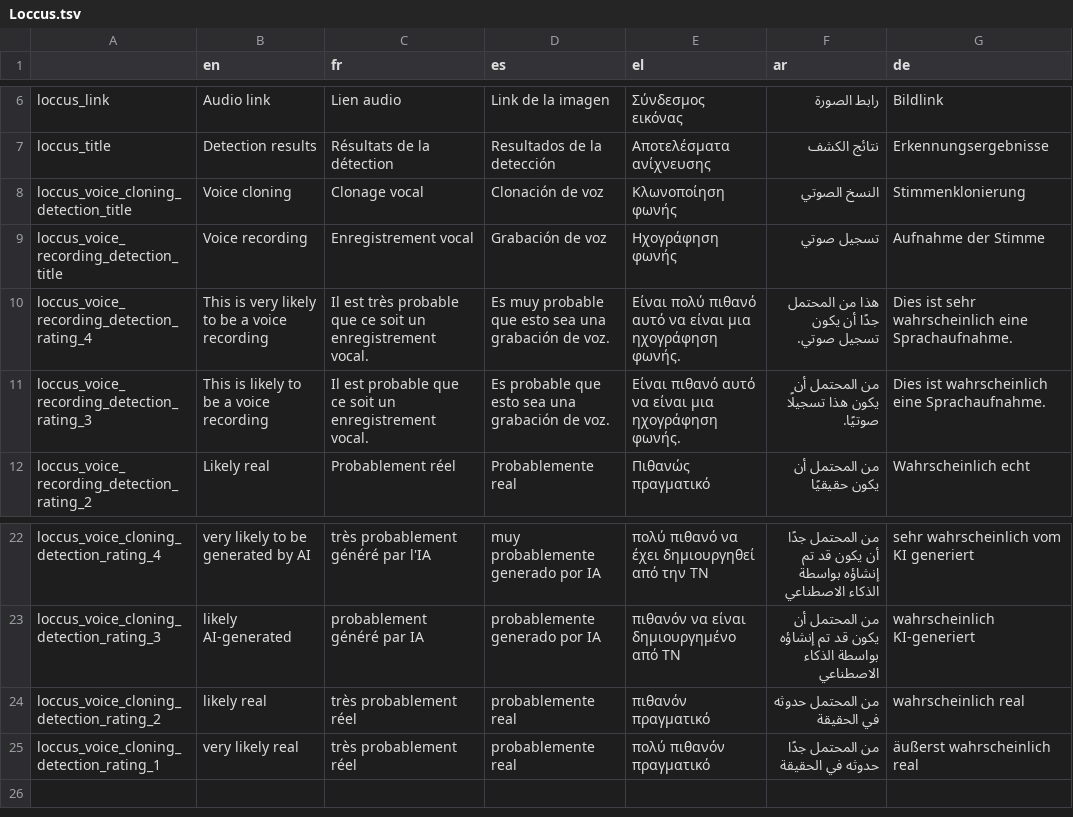
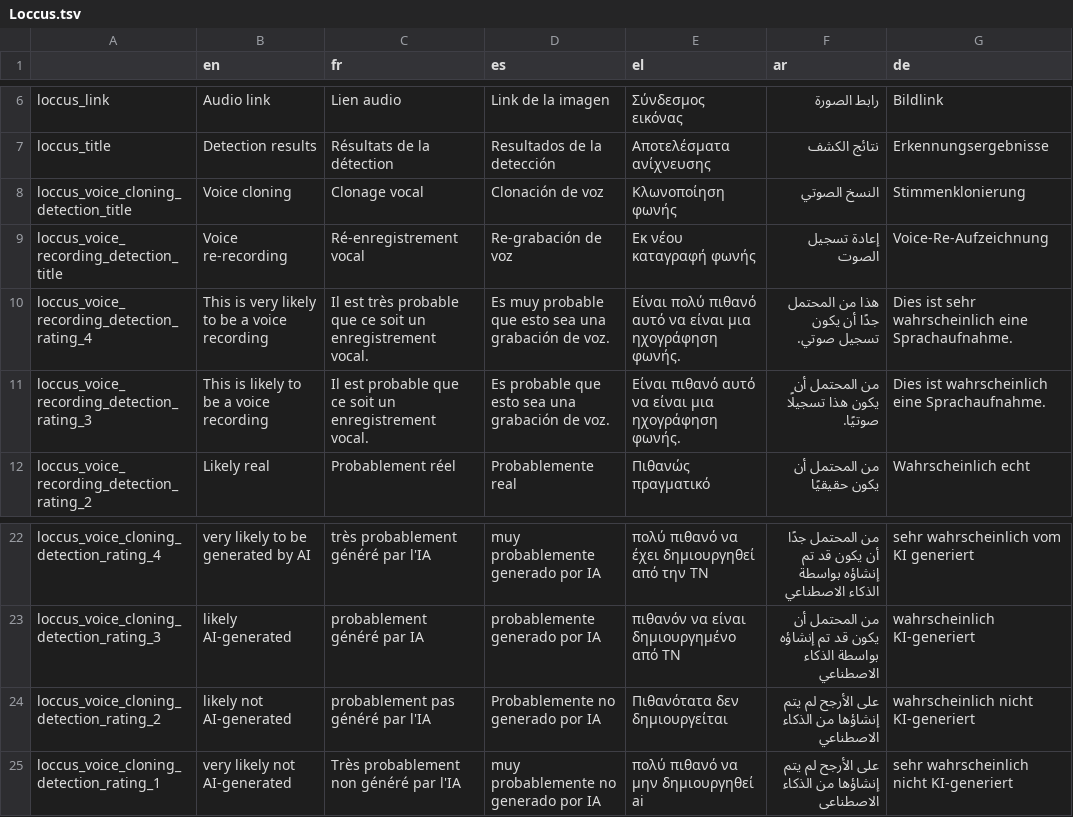
Before and after one commit to AFP-Medialab/InVID-Translations, a TSV file: components/NavItems/tools/Loccus.tsv, drawn as a sheet; only a part is shown, gaps mark what is left out; the diff names each change by its address in the sheet, - before the commit and + after, or states it on an @@ line.

Commit message:
updates loccus results

```diff
--- a/components/NavItems/tools/Loccus.tsv
+++ b/components/NavItems/tools/Loccus.tsv
-B9 (en): Voice recording
+B9 (en): Voice re-recording
-C9 (fr): Enregistrement vocal
+C9 (fr): Ré-enregistrement vocal
-D9 (es): Grabación de voz
+D9 (es): Re-grabación de voz
-E9 (el): Ηχογράφηση φωνής
+E9 (el): Εκ νέου καταγραφή φωνής
-F9 (ar): تسجيل صوتي
+F9 (ar): إعادة تسجيل الصوت
-G9 (de): Aufnahme der Stimme
+G9 (de): Voice-Re-Aufzeichnung
-B24 (en): likely real
+B24 (en): likely not AI-generated
-C24 (fr): très probablement réel
+C24 (fr): probablement pas généré par l'IA
-D24 (es): probablemente real
+D24 (es): Probablemente no generado por IA
-E24 (el): πιθανόν πραγματικό
+E24 (el): Πιθανότατα δεν δημιουργείται
-F24 (ar): من المحتمل حدوثه في الحقيقة
+F24 (ar): على الأرجح لم يتم إنشاؤها من الذكاء الاصطناعي
-G24 (de): wahrscheinlich real
+G24 (de): wahrscheinlich nicht KI-generiert
-B25 (en): very likely real
+B25 (en): very likely not AI-generated
-C25 (fr): très probablement réel
+C25 (fr): Très probablement non généré par l'IA
-D25 (es): probablemente real
+D25 (es): muy probablemente no generado por IA
-E25 (el): πολύ πιθανόν πραγματικό
+E25 (el): πολύ πιθανό να μην δημιουργηθεί ai
-F25 (ar): من المحتمل جدًا حدوثه في الحقيقة
+F25 (ar): على الأرجح لم يتم إنشاؤها من الذكاء الاصطناعى
-G25 (de): äußerst wahrscheinlich real
+G25 (de): sehr wahrscheinlich nicht KI-generiert
```
